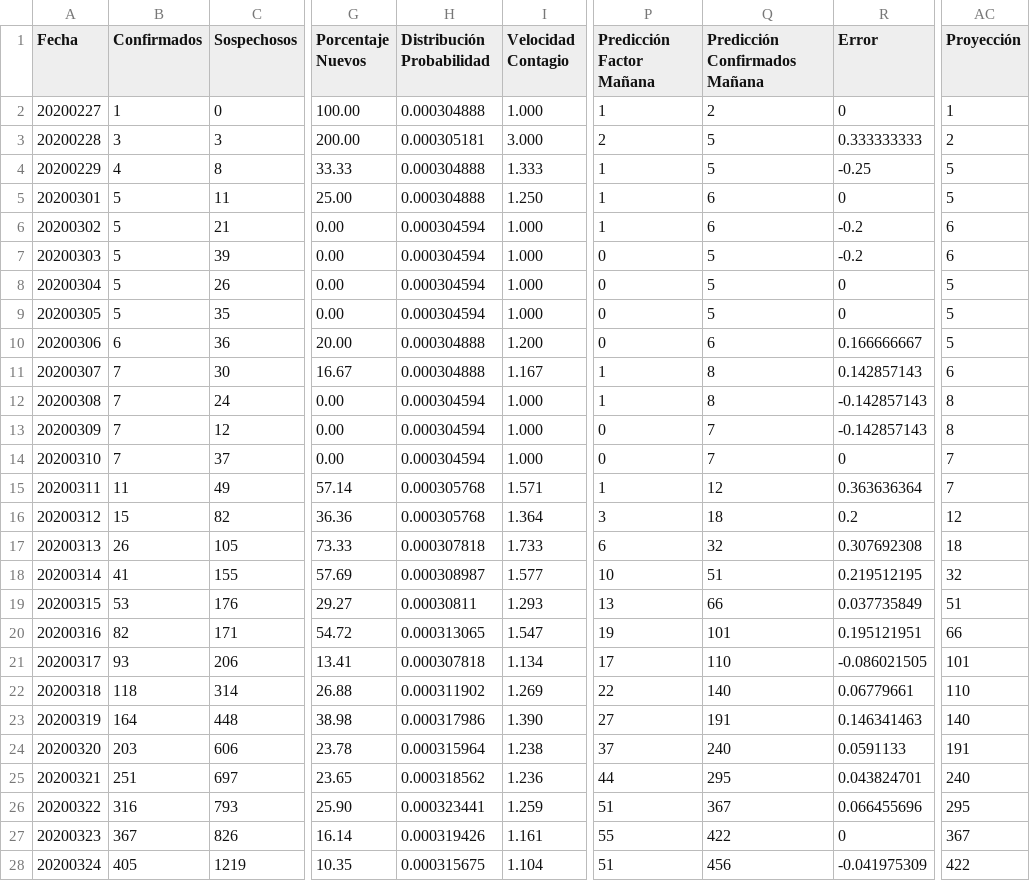
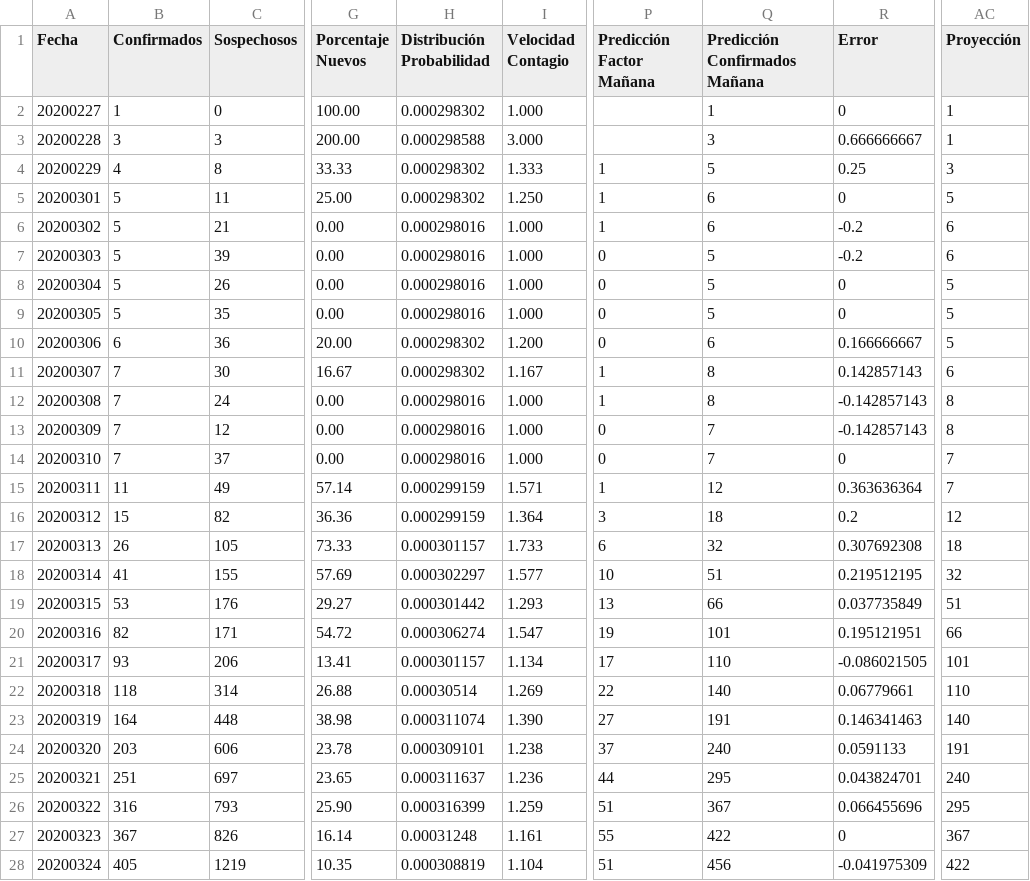
Before and after one commit to juanjmtzs/BI-COVID19, a CSV file: data.csv, drawn as a sheet; only a part is shown, gaps mark what is left out; the diff covers the shown part only; the diff names each change by its address in the sheet, - before the commit and + after, or states it on an @@ line.

```diff
--- a/data.csv
+++ b/data.csv
-H2 (Distribución Probabilidad): 0.000304888
+H2 (Distribución Probabilidad): 0.000298302
-P2 (Predicción Factor Mañana): 1
+P2 (Predicción Factor Mañana): (empty)
-Q2 (Predicción Confirmados Mañana): 2
+Q2 (Predicción Confirmados Mañana): 1
-H3 (Distribución Probabilidad): 0.000305181
+H3 (Distribución Probabilidad): 0.000298588
-P3 (Predicción Factor Mañana): 2
+P3 (Predicción Factor Mañana): (empty)
-Q3 (Predicción Confirmados Mañana): 5
+Q3 (Predicción Confirmados Mañana): 3
-R3 (Error): 0.333333333
+R3 (Error): 0.666666667
-AC3 (Proyección): 2
+AC3 (Proyección): 1
-H4:H5 (Distribución Probabilidad): 0.000304888
+H4:H5 (Distribución Probabilidad): 0.000298302
-R4 (Error): -0.25
+R4 (Error): 0.25
-AC4 (Proyección): 5
+AC4 (Proyección): 3
-H6:H9 (Distribución Probabilidad): 0.000304594
+H6:H9 (Distribución Probabilidad): 0.000298016
-H10:H11 (Distribución Probabilidad): 0.000304888
+H10:H11 (Distribución Probabilidad): 0.000298302
-H12:H14 (Distribución Probabilidad): 0.000304594
+H12:H14 (Distribución Probabilidad): 0.000298016
-H15:H16 (Distribución Probabilidad): 0.000305768
+H15:H16 (Distribución Probabilidad): 0.000299159
-H17 (Distribución Probabilidad): 0.000307818
+H17 (Distribución Probabilidad): 0.000301157
-H18 (Distribución Probabilidad): 0.000308987
+H18 (Distribución Probabilidad): 0.000302297
-H19 (Distribución Probabilidad): 0.00030811
+H19 (Distribución Probabilidad): 0.000301442
-H20 (Distribución Probabilidad): 0.000313065
+H20 (Distribución Probabilidad): 0.000306274
-H21 (Distribución Probabilidad): 0.000307818
+H21 (Distribución Probabilidad): 0.000301157
-H22 (Distribución Probabilidad): 0.000311902
+H22 (Distribución Probabilidad): 0.00030514
-H23 (Distribución Probabilidad): 0.000317986
+H23 (Distribución Probabilidad): 0.000311074
-H24 (Distribución Probabilidad): 0.000315964
+H24 (Distribución Probabilidad): 0.000309101
-H25 (Distribución Probabilidad): 0.000318562
+H25 (Distribución Probabilidad): 0.000311637
-H26 (Distribución Probabilidad): 0.000323441
+H26 (Distribución Probabilidad): 0.000316399
-H27 (Distribución Probabilidad): 0.000319426
+H27 (Distribución Probabilidad): 0.00031248
-H28 (Distribución Probabilidad): 0.000315675
+H28 (Distribución Probabilidad): 0.000308819
```
Also changed, not shown: 1 added row and 61 edited cells elsewhere in this file, LETALIDAD_LOAD.csv, LastDay.csv, 1 other file.
